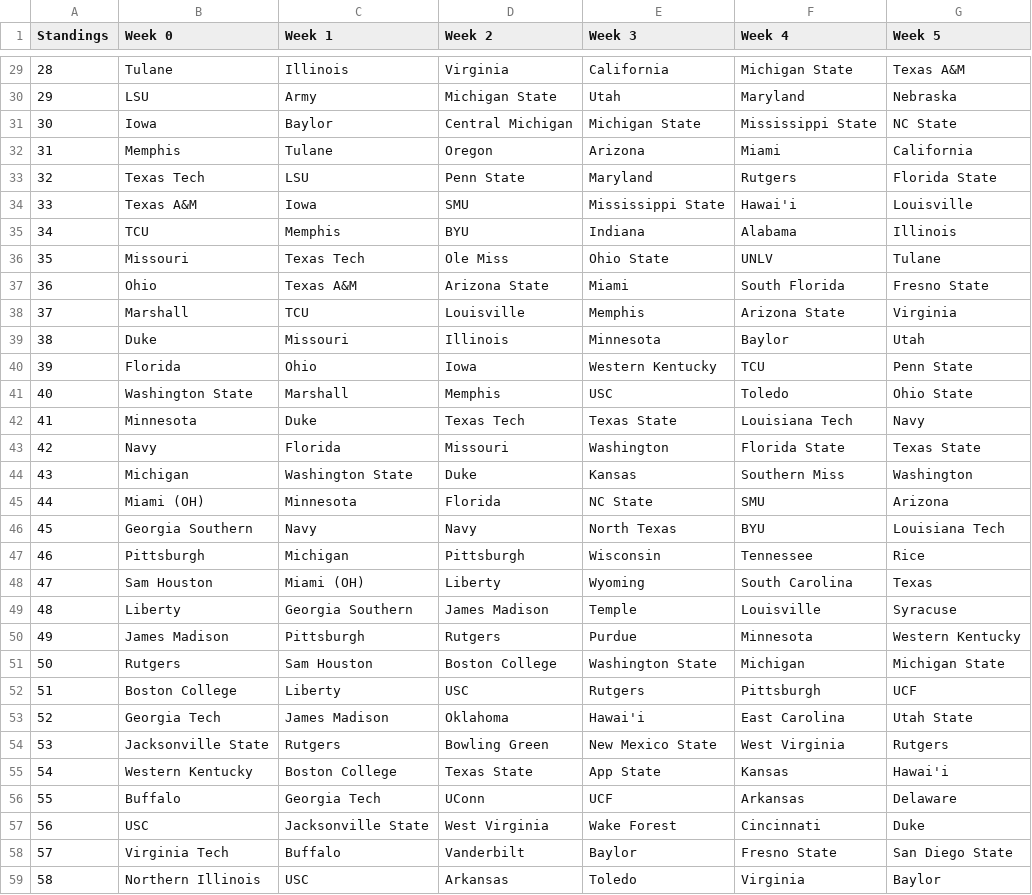
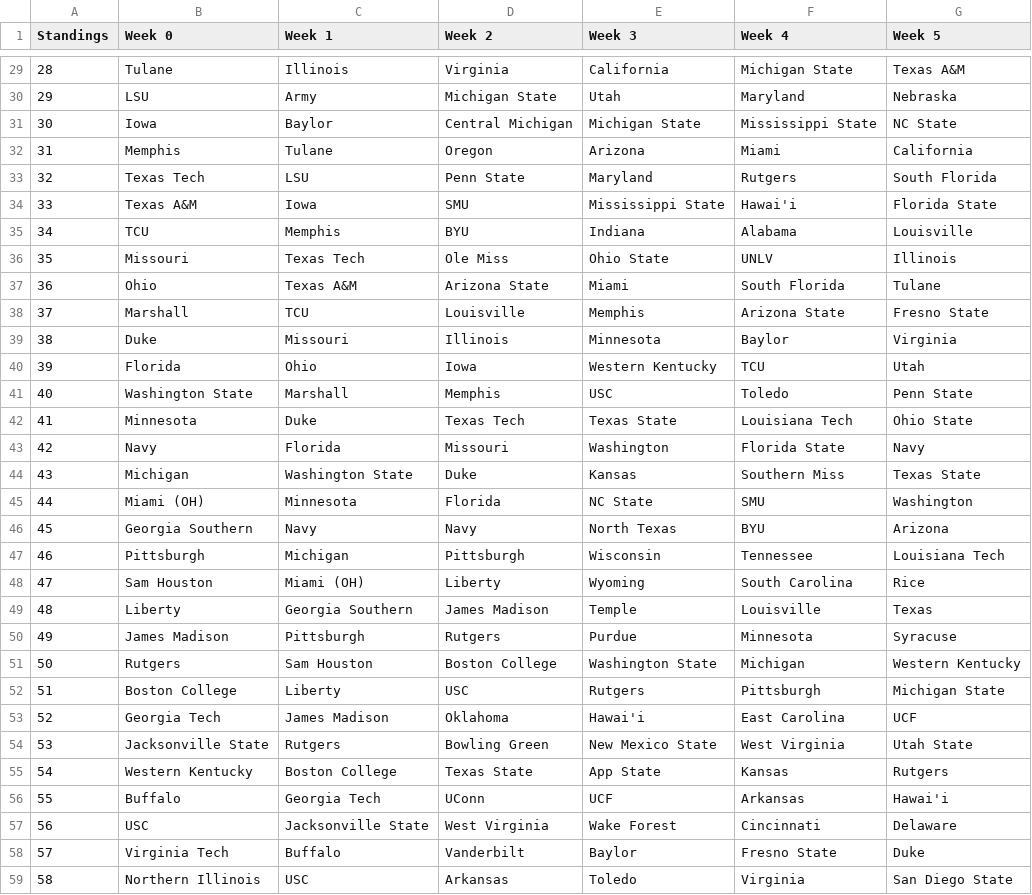
Before and after one commit to skous2/merit-based-standings, a CSV file: previous-standings.csv, drawn as a sheet; only a part is shown, gaps mark what is left out; the diff covers the shown part only.

```diff
--- a/previous-standings.csv
+++ b/previous-standings.csv
@@ -32,28 +32,28 @@ Standings,Week 0,Week 1,Week 2,Week 3,Week 4,Week 5
 31,Memphis,Tulane,Oregon,Arizona,Miami,California
-32,Texas Tech,LSU,Penn State,Maryland,Rutgers,Florida State
-33,Texas A&M,Iowa,SMU,Mississippi State,Hawai'i,Louisville
-34,TCU,Memphis,BYU,Indiana,Alabama,Illinois
-35,Missouri,Texas Tech,Ole Miss,Ohio State,UNLV,Tulane
-36,Ohio,Texas A&M,Arizona State,Miami,South Florida,Fresno State
-37,Marshall,TCU,Louisville,Memphis,Arizona State,Virginia
-38,Duke,Missouri,Illinois,Minnesota,Baylor,Utah
-39,Florida,Ohio,Iowa,Western Kentucky,TCU,Penn State
-40,Washington State,Marshall,Memphis,USC,Toledo,Ohio State
-41,Minnesota,Duke,Texas Tech,Texas State,Louisiana Tech,Navy
-42,Navy,Florida,Missouri,Washington,Florida State,Texas State
-43,Michigan,Washington State,Duke,Kansas,Southern Miss,Washington
-44,Miami (OH),Minnesota,Florida,NC State,SMU,Arizona
-45,Georgia Southern,Navy,Navy,North Texas,BYU,Louisiana Tech
-46,Pittsburgh,Michigan,Pittsburgh,Wisconsin,Tennessee,Rice
-47,Sam Houston,Miami (OH),Liberty,Wyoming,South Carolina,Texas
-48,Liberty,Georgia Southern,James Madison,Temple,Louisville,Syracuse
-49,James Madison,Pittsburgh,Rutgers,Purdue,Minnesota,Western Kentucky
-50,Rutgers,Sam Houston,Boston College,Washington State,Michigan,Michigan State
-51,Boston College,Liberty,USC,Rutgers,Pittsburgh,UCF
-52,Georgia Tech,James Madison,Oklahoma,Hawai'i,East Carolina,Utah State
-53,Jacksonville State,Rutgers,Bowling Green,New Mexico State,West Virginia,Rutgers
-54,Western Kentucky,Boston College,Texas State,App State,Kansas,Hawai'i
-55,Buffalo,Georgia Tech,UConn,UCF,Arkansas,Delaware
-56,USC,Jacksonville State,West Virginia,Wake Forest,Cincinnati,Duke
-57,Virginia Tech,Buffalo,Vanderbilt,Baylor,Fresno State,San Diego State
-58,Northern Illinois,USC,Arkansas,Toledo,Virginia,Baylor
+32,Texas Tech,LSU,Penn State,Maryland,Rutgers,South Florida
+33,Texas A&M,Iowa,SMU,Mississippi State,Hawai'i,Florida State
+34,TCU,Memphis,BYU,Indiana,Alabama,Louisville
+35,Missouri,Texas Tech,Ole Miss,Ohio State,UNLV,Illinois
+36,Ohio,Texas A&M,Arizona State,Miami,South Florida,Tulane
+37,Marshall,TCU,Louisville,Memphis,Arizona State,Fresno State
+38,Duke,Missouri,Illinois,Minnesota,Baylor,Virginia
+39,Florida,Ohio,Iowa,Western Kentucky,TCU,Utah
+40,Washington State,Marshall,Memphis,USC,Toledo,Penn State
+41,Minnesota,Duke,Texas Tech,Texas State,Louisiana Tech,Ohio State
+42,Navy,Florida,Missouri,Washington,Florida State,Navy
+43,Michigan,Washington State,Duke,Kansas,Southern Miss,Texas State
+44,Miami (OH),Minnesota,Florida,NC State,SMU,Washington
+45,Georgia Southern,Navy,Navy,North Texas,BYU,Arizona
+46,Pittsburgh,Michigan,Pittsburgh,Wisconsin,Tennessee,Louisiana Tech
+47,Sam Houston,Miami (OH),Liberty,Wyoming,South Carolina,Rice
+48,Liberty,Georgia Southern,James Madison,Temple,Louisville,Texas
+49,James Madison,Pittsburgh,Rutgers,Purdue,Minnesota,Syracuse
+50,Rutgers,Sam Houston,Boston College,Washington State,Michigan,Western Kentucky
+51,Boston College,Liberty,USC,Rutgers,Pittsburgh,Michigan State
+52,Georgia Tech,James Madison,Oklahoma,Hawai'i,East Carolina,UCF
+53,Jacksonville State,Rutgers,Bowling Green,New Mexico State,West Virginia,Utah State
+54,Western Kentucky,Boston College,Texas State,App State,Kansas,Rutgers
+55,Buffalo,Georgia Tech,UConn,UCF,Arkansas,Hawai'i
+56,USC,Jacksonville State,West Virginia,Wake Forest,Cincinnati,Delaware
+57,Virginia Tech,Buffalo,Vanderbilt,Baylor,Fresno State,Duke
+58,Northern Illinois,USC,Arkansas,Toledo,Virginia,San Diego State
```
Also changed, not shown: 8 edited cells elsewhere in this file, all-games.csv, current-standings.csv, 3 other files.
